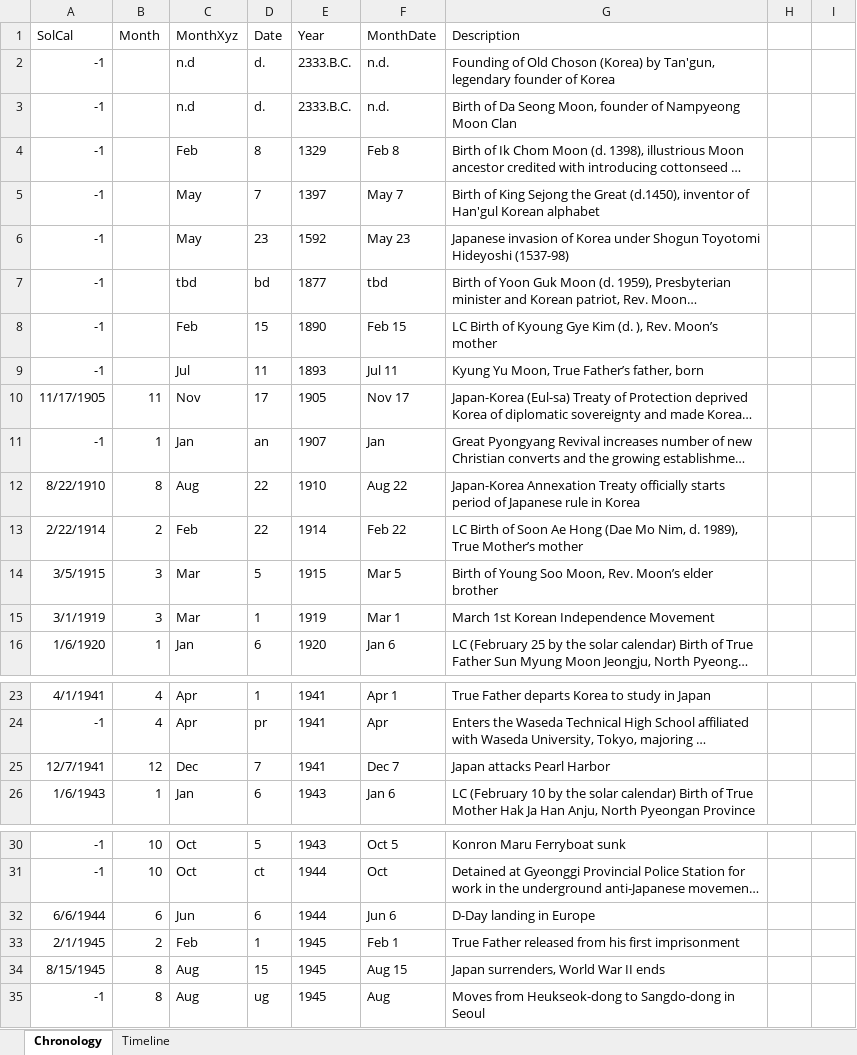
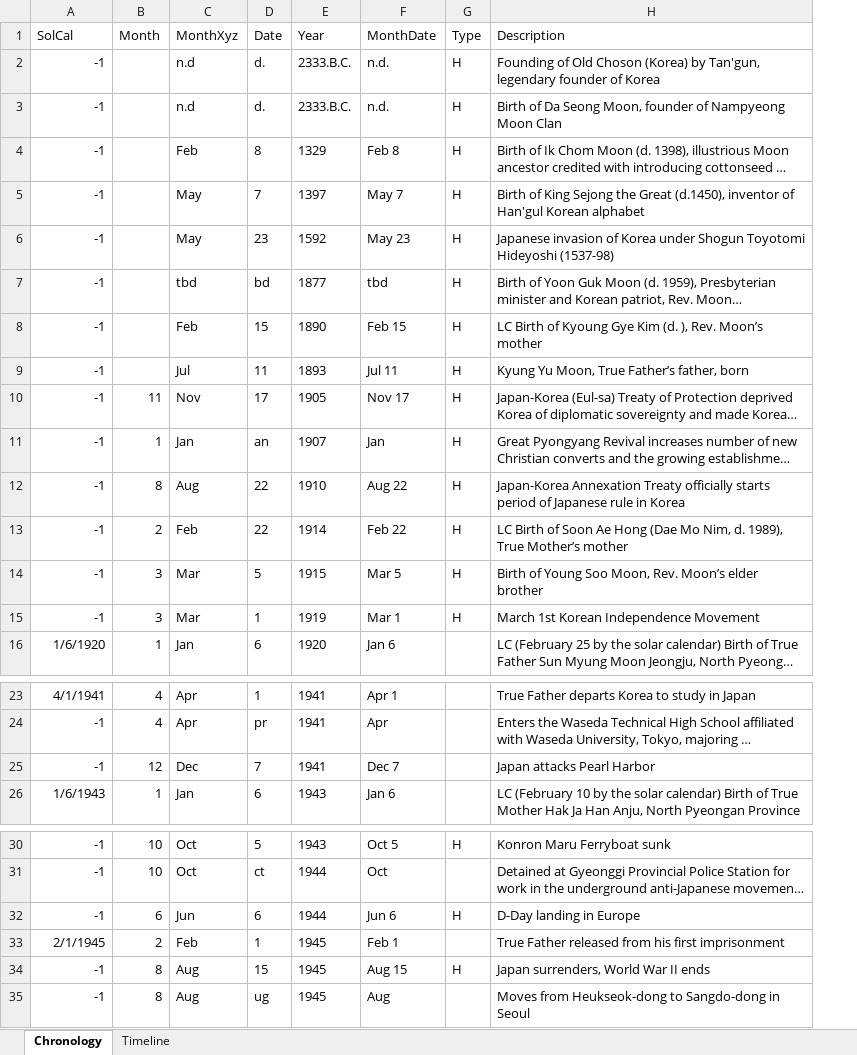
Before and after one commit to peterennis/aetimeline, an Excel workbook: res/MoonCalendar.xlsx, sheet Chronology, drawn as a sheet; only a part is shown, gaps mark what is left out; long unchanged cells end in …; values as stored, in another font and other column widths than the file's, no borders; table styles not drawn; removed rows and columns are numbered as before the commit, all else as after; the diff covers the shown part only; the diff names each change by its address in the sheet, - before the commit and + after, or states it on an @@ line.

Commit message:
feat() add type column and begin updates

```diff
--- a/res/MoonCalendar.xlsx (sheet Chronology)
+++ b/res/MoonCalendar.xlsx (sheet Chronology)
+column G (Type), rows 2-15: all H; rows 30-34: H |  | H |  | H
-column H, empty
-column I, empty
-A10 (SolCal): 11/17/1905
+A10 (SolCal): -1
-A12 (SolCal): 8/22/1910
+A12 (SolCal): -1
-A13 (SolCal): 2/22/1914
+A13 (SolCal): -1
-A14 (SolCal): 3/5/1915
+A14 (SolCal): -1
-A15 (SolCal): 3/1/1919
+A15 (SolCal): -1
-A25 (SolCal): 12/7/1941
+A25 (SolCal): -1
-A32 (SolCal): 6/6/1944
+A32 (SolCal): -1
-A34 (SolCal): 8/15/1945
+A34 (SolCal): -1
```
Also changed, not shown: 4 edited cells elsewhere in this sheet.
